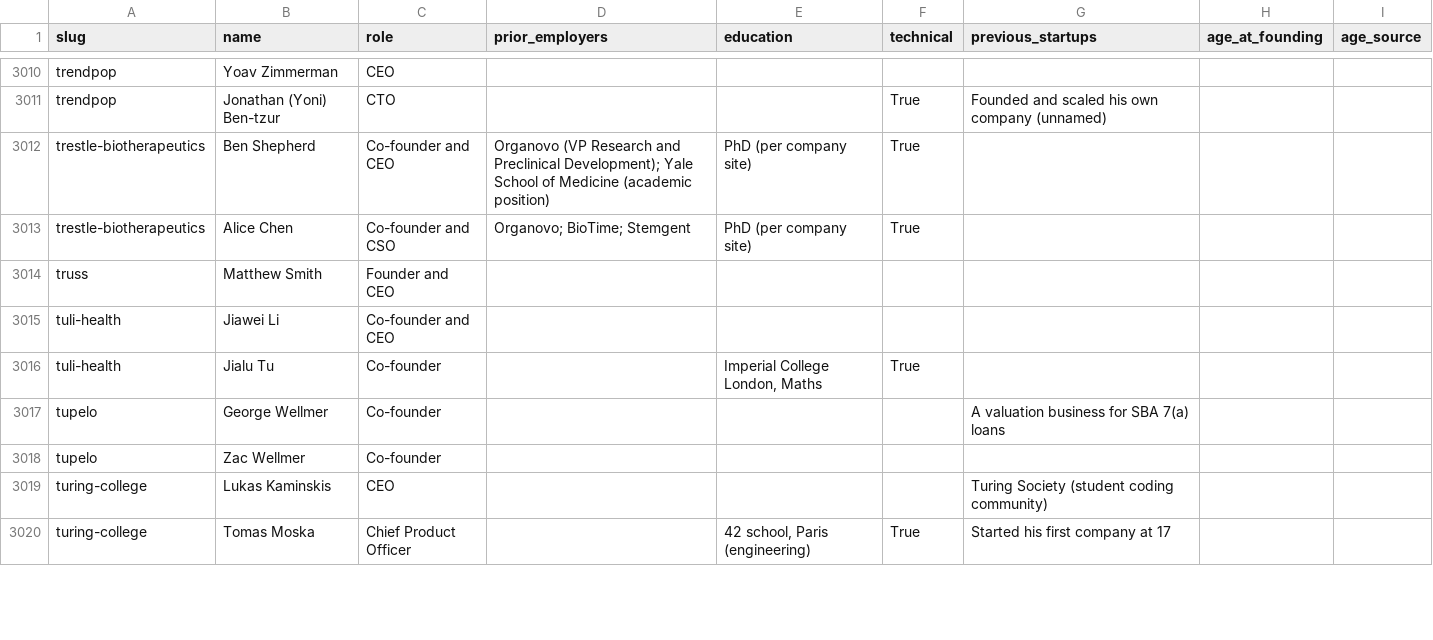
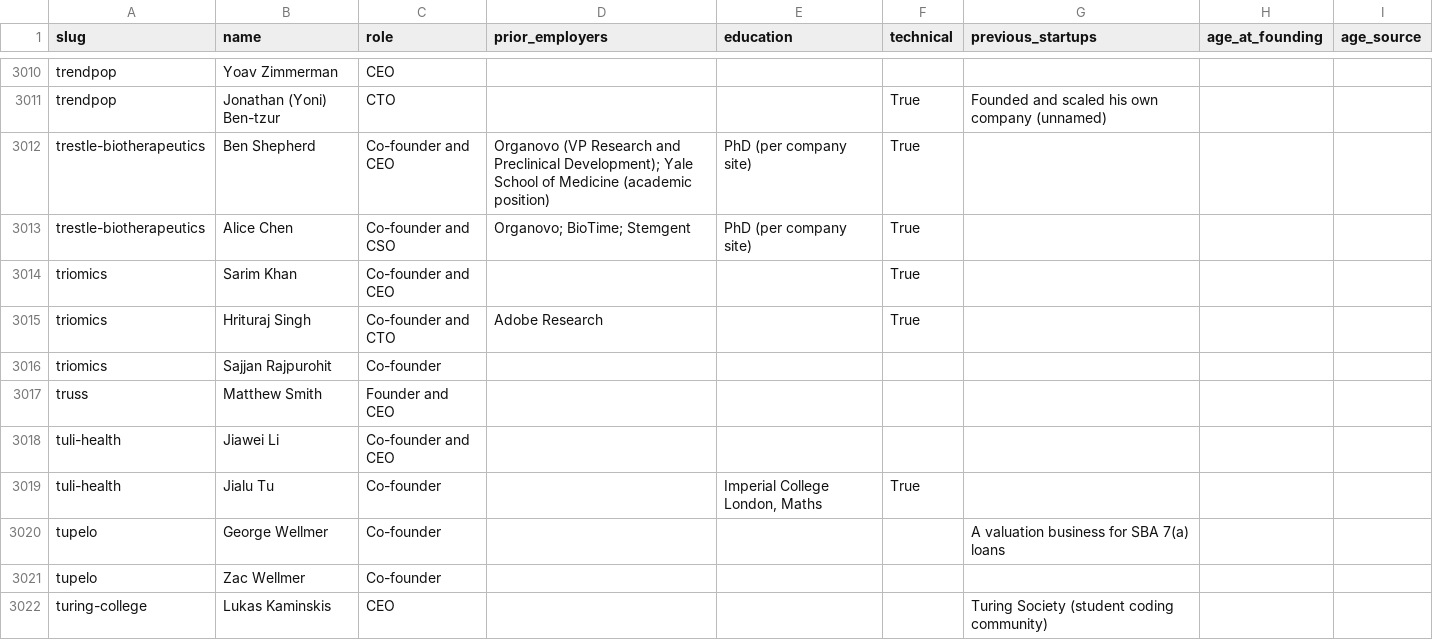
Before and after one commit to edison16a/yc-startup-life, a CSV file: data/founders.csv, drawn as a sheet; only a part is shown, gaps mark what is left out; the shorter side is filled out with more unchanged rows.

```diff
--- a/data/founders.csv
+++ b/data/founders.csv
@@ -3013,2 +3013,5 @@ trestle-biotherapeutics,Ben Shepherd,Co-founder and CEO,Organovo (VP Research an
 trestle-biotherapeutics,Alice Chen,Co-founder and CSO,Organovo; BioTime; Stemgent,PhD (per company site),True,,,
+triomics,Sarim Khan,Co-founder and CEO,,,True,,,
+triomics,Hrituraj Singh,Co-founder and CTO,Adobe Research,,True,,,
+triomics,Sajjan Rajpurohit,Co-founder,,,,,,
 truss,Matthew Smith,Founder and CEO,,,,,,
```
Also changed, not shown: data/rounds.csv, 4 other files.
